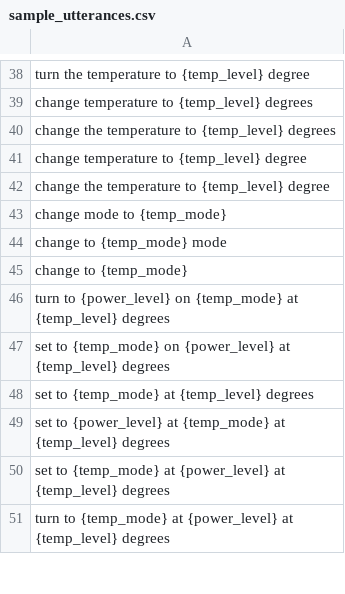
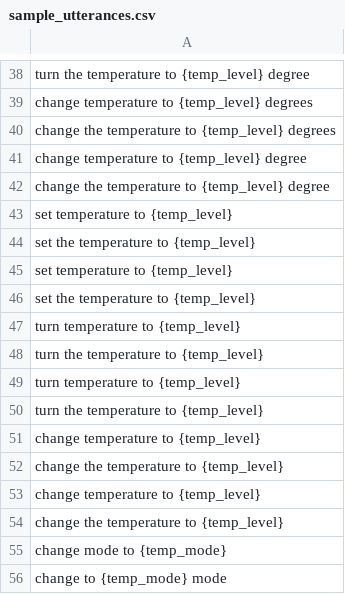
Before and after one commit to NSEvent/voice-dyson, a CSV file: sample_utterances.csv, drawn as a sheet; only a part is shown, gaps mark what is left out; the shorter side is filled out with more unchanged rows; the diff names each change by its address in the sheet, - before the commit and + after, or states it on an @@ line.

Commit message:
Revised sample utterances

```diff
--- a/sample_utterances.csv
+++ b/sample_utterances.csv
+row 43: set temperature to {temp_level}
+row 44: set the temperature to {temp_level}
+row 45: set temperature to {temp_level}
+row 46: set the temperature to {temp_level}
+row 47: turn temperature to {temp_level}
+row 48: turn the temperature to {temp_level}
+row 49: turn temperature to {temp_level}
+row 50: turn the temperature to {temp_level}
+row 51: change temperature to {temp_level}
+row 52: change the temperature to {temp_level}
+row 53: change temperature to {temp_level}
+row 54: change the temperature to {temp_level}
```
